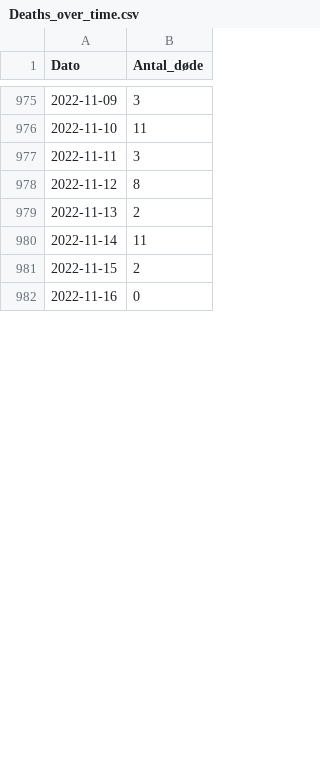
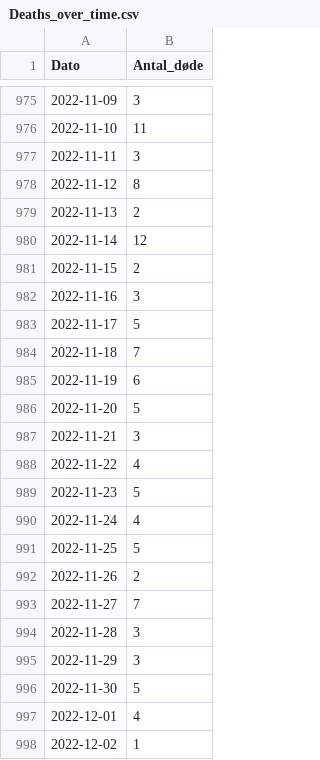
Before and after one commit to shuofanzhang/covid, a CSV file: Deaths_over_time.csv, drawn as a sheet; only a part is shown, gaps mark what is left out; the diff covers the shown part only.

```diff
--- a/Deaths_over_time.csv
+++ b/Deaths_over_time.csv
@@ -979,4 +979,20 @@
 2022-11-13;2
-2022-11-14;11
+2022-11-14;12
 2022-11-15;2
-2022-11-16;0
+2022-11-16;3
+2022-11-17;5
+2022-11-18;7
+2022-11-19;6
+2022-11-20;5
+2022-11-21;3
+2022-11-22;4
+2022-11-23;5
+2022-11-24;4
+2022-11-25;5
+2022-11-26;2
+2022-11-27;7
+2022-11-28;3
+2022-11-29;3
+2022-11-30;5
+2022-12-01;4
+2022-12-02;1
```
Also changed, not shown: 17 added rows and 3 edited cells elsewhere in this file, Newly_admitted_over_time.csv, Test_pos_over_time.csv, 3 other files.
